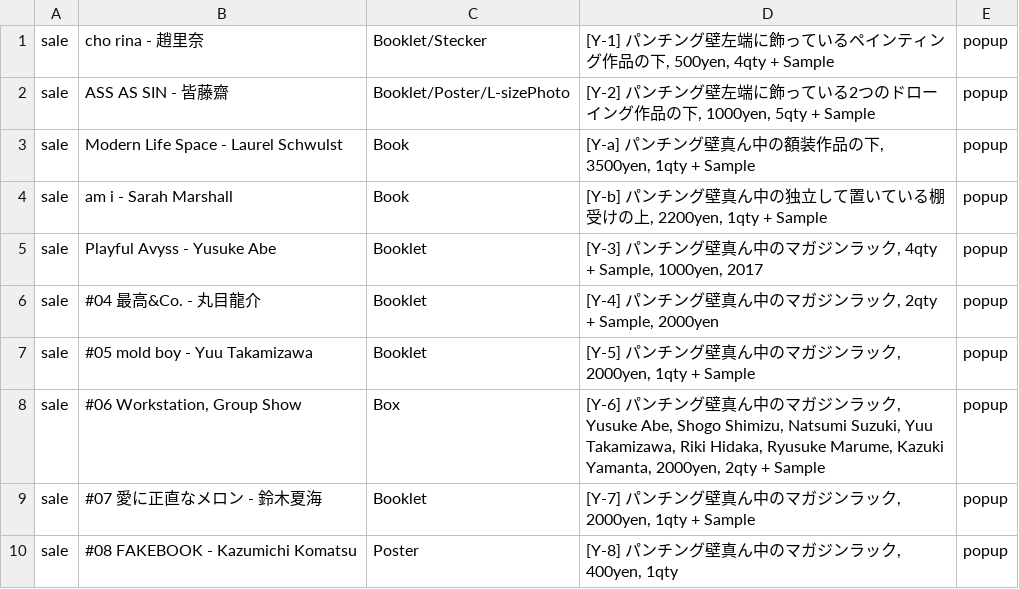
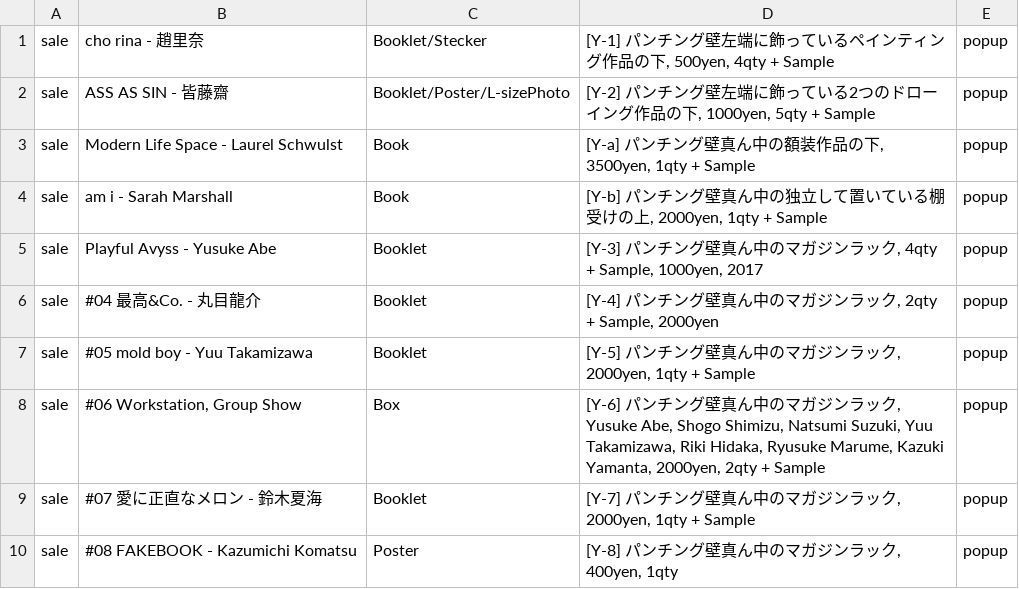
Before and after one commit to pe-hu/index, a CSV file: org/3d/books.csv, drawn as a sheet; only a part is shown.

Commit message:
Update books.csv

```diff
--- a/org/3d/books.csv
+++ b/org/3d/books.csv
@@ -3,3 +3,3 @@ sale,ASS AS SIN - 皆藤齋,Booklet/Poster/L-sizePhoto,"[Y-2] パンチング壁
 sale,Modern Life Space - Laurel Schwulst,Book,"[Y-a] パンチング壁真ん中の額装作品の下, 3500yen, 1qty + Sample",popup,
-sale,am i - Sarah Marshall,Book,"[Y-b] パンチング壁真ん中の独立して置いている棚受けの上, 2200yen, 1qty + Sample",popup,
+sale,am i - Sarah Marshall,Book,"[Y-b] パンチング壁真ん中の独立して置いている棚受けの上, 2000yen, 1qty + Sample",popup,
 sale,Playful Avyss - Yusuke Abe,Booklet,"[Y-3] パンチング壁真ん中のマガジンラック, 4qty + Sample, 1000yen, 2017",popup,
```
